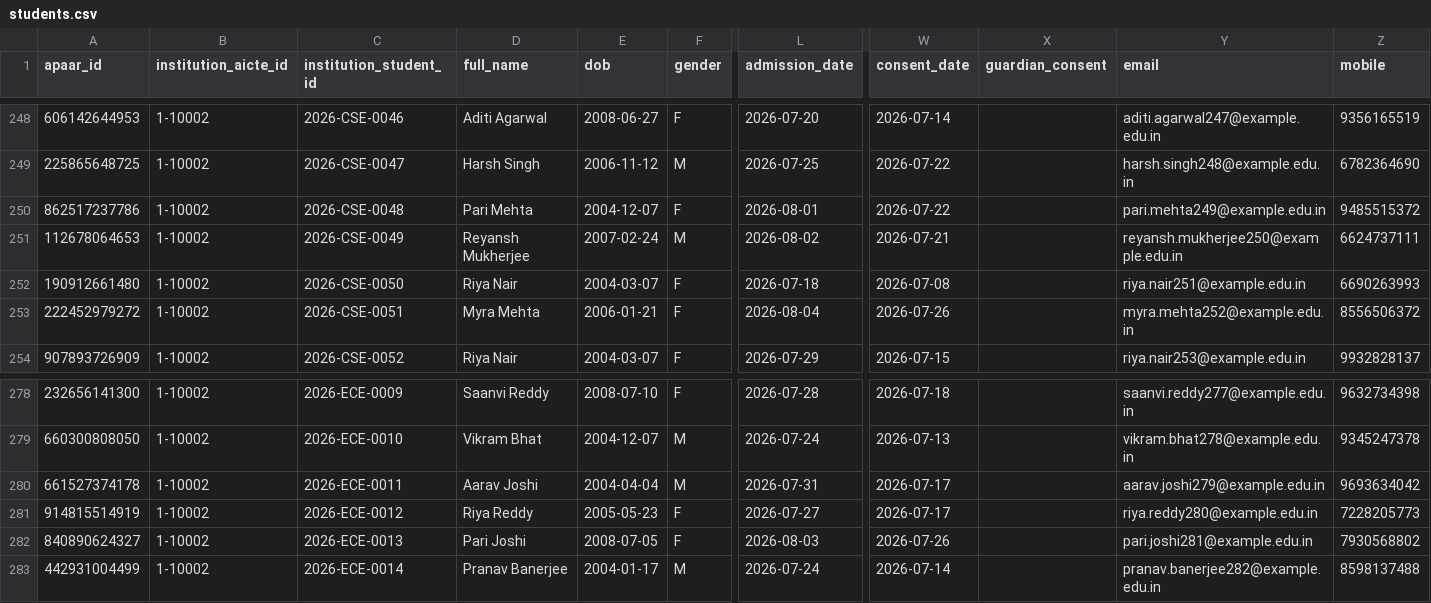
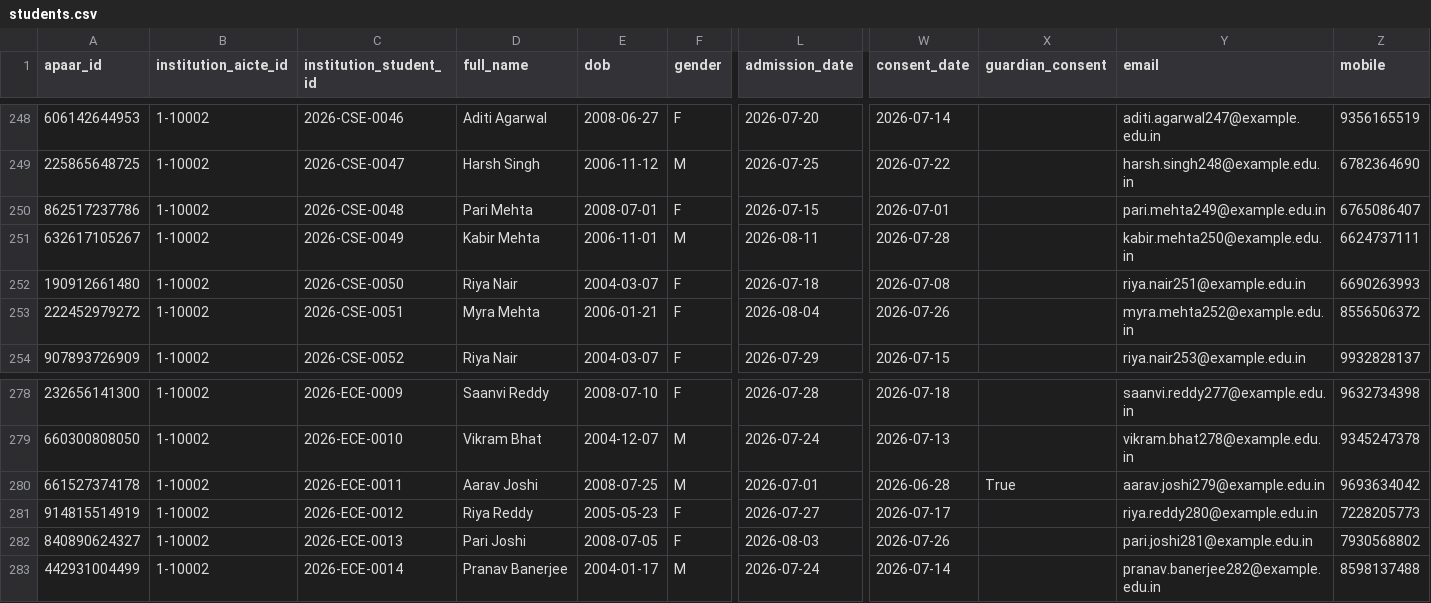
Before and after one commit to Paras131206/PLS-SIH-JITADO, a CSV file: data/synthetic/students.csv, drawn as a sheet; only a part is shown, gaps mark what is left out; the diff names each change by its address in the sheet, - before the commit and + after, or states it on an @@ line.

```diff
--- a/data/synthetic/students.csv
+++ b/data/synthetic/students.csv
-E250 (dob): 2004-12-07
+E250 (dob): 2008-07-01
-L250 (admission_date): 2026-08-01
+L250 (admission_date): 2026-07-15
-W250 (consent_date): 2026-07-22
+W250 (consent_date): 2026-07-01
-Z250 (mobile): 9485515372
+Z250 (mobile): 6765086407
-A251 (apaar_id): 112678064653
+A251 (apaar_id): 632617105267
-D251 (full_name): Reyansh Mukherjee
+D251 (full_name): Kabir Mehta
-E251 (dob): 2007-02-24
+E251 (dob): 2006-11-01
-L251 (admission_date): 2026-08-02
+L251 (admission_date): 2026-08-11
-W251 (consent_date): 2026-07-21
+W251 (consent_date): 2026-07-28
-Y251 (email): reyansh.mukherjee250@example.edu.in
+Y251 (email): kabir.mehta250@example.edu.in
-E280 (dob): 2004-04-04
+E280 (dob): 2008-07-25
-L280 (admission_date): 2026-07-31
+L280 (admission_date): 2026-07-01
-W280 (consent_date): 2026-07-17
+W280 (consent_date): 2026-06-28
-X280 (guardian_consent): (empty)
+X280 (guardian_consent): True
```
Also changed, not shown: data/synthetic/registry.csv, data/synthetic/students_with_defects.csv, 19 other files.
